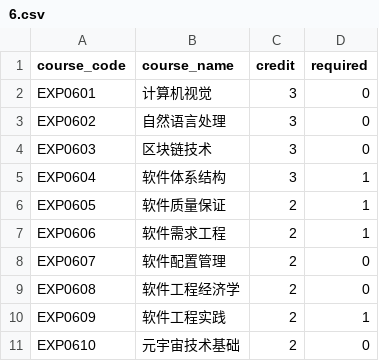
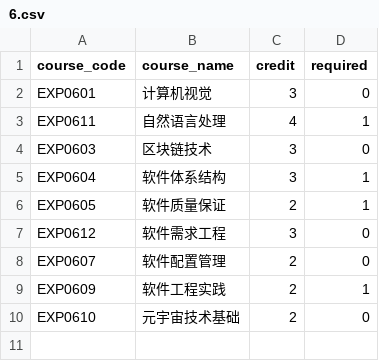
Before and after one commit to Vincy1230/Course-Comparator, a CSV file: data/示例/2023/6.csv, drawn as a sheet; removed rows and columns are numbered as before the commit, all else as after; the diff names each change by its address in the sheet, - before the commit and + after, or states it on an @@ line.

```diff
--- a/data/示例/2023/6.csv
+++ b/data/示例/2023/6.csv
-row 3: EXP0602 | 自然语言处理 | 3 | 0
+row 3: EXP0611 | 自然语言处理 | 4 | 1
-row 7: EXP0606 | 软件需求工程 | 2 | 1
+row 7: EXP0612 | 软件需求工程 | 3 | 0
-row 9: EXP0608 | 软件工程经济学 | 2 | 0
```
Also changed, not shown: data/示例/2023/3.csv, data/示例/2023/4.csv, 1 other file.
